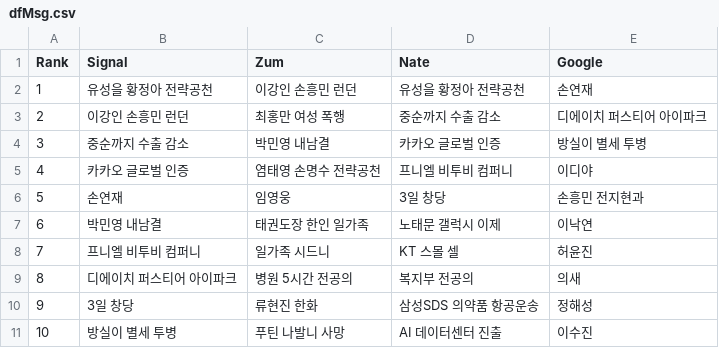
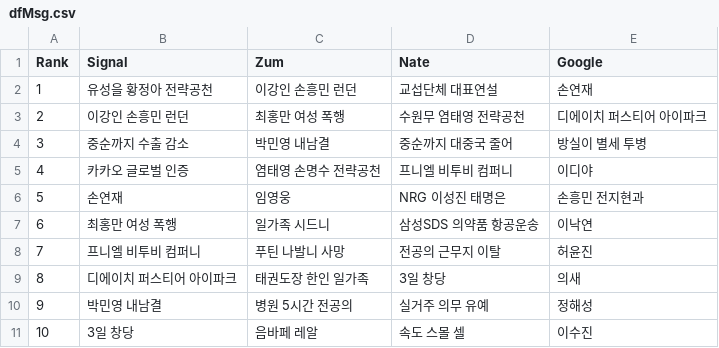
Before and after one commit to TrackerIssues/0301_TeleCollectData, a CSV file: dfMsg.csv, drawn as a sheet.

```diff
--- a/dfMsg.csv
+++ b/dfMsg.csv
@@ -1,11 +1,11 @@
 Rank,Signal,Zum,Nate,Google
-1,유성을 황정아 전략공천,이강인 손흥민 런던,유성을 황정아 전략공천,손연재
-2,이강인 손흥민 런던,최홍만 여성 폭행,중순까지 수출 감소,디에이치 퍼스티어 아이파크
-3,중순까지 수출 감소,박민영 내남결,카카오 글로벌 인증,방실이 별세 투병
+1,유성을 황정아 전략공천,이강인 손흥민 런던,교섭단체 대표연설,손연재
+2,이강인 손흥민 런던,최홍만 여성 폭행,수원무 염태영 전략공천,디에이치 퍼스티어 아이파크
+3,중순까지 수출 감소,박민영 내남결,중순까지 대중국 줄어,방실이 별세 투병
 4,카카오 글로벌 인증,염태영 손명수 전략공천,프니엘 비투비 컴퍼니,이디야
-5,손연재,임영웅,3일 창당,손흥민 전지현과
-6,박민영 내남결,태권도장 한인 일가족,노태문 갤럭시 이제,이낙연
-7,프니엘 비투비 컴퍼니,일가족 시드니,KT 스몰 셀,허윤진
-8,디에이치 퍼스티어 아이파크,병원 5시간 전공의,복지부 전공의,의새
-9,3일 창당,류현진 한화,삼성SDS 의약품 항공운송,정해성
-10,방실이 별세 투병,푸틴 나발니 사망,AI 데이터센터 진출,이수진
+5,손연재,임영웅,NRG 이성진 태명은,손흥민 전지현과
+6,최홍만 여성 폭행,일가족 시드니,삼성SDS 의약품 항공운송,이낙연
+7,프니엘 비투비 컴퍼니,푸틴 나발니 사망,전공의 근무지 이탈,허윤진
+8,디에이치 퍼스티어 아이파크,태권도장 한인 일가족,3일 창당,의새
+9,박민영 내남결,병원 5시간 전공의,실거주 의무 유예,정해성
+10,3일 창당,음바페 레알,속도 스몰 셀,이수진
```
Also changed, not shown: dfKeyWord.csv.
